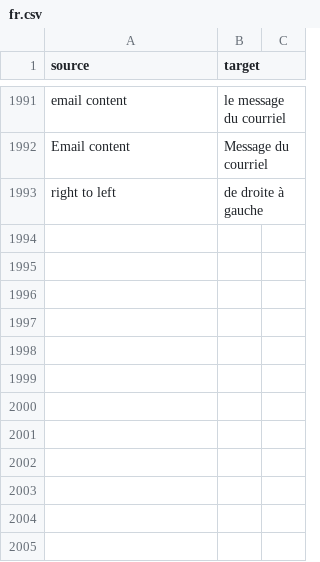
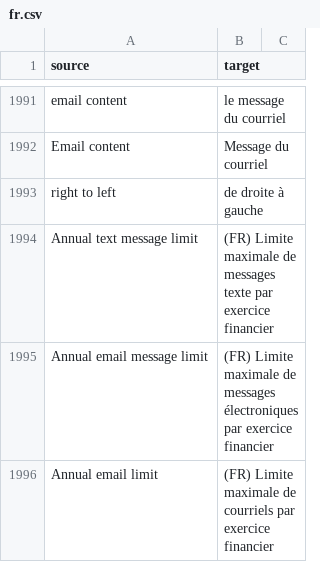
Before and after one commit to cds-snc/notification-admin, a CSV file: app/translations/csv/fr.csv, drawn as a sheet; only a part is shown, gaps mark what is left out.

Commit message:
Add service setting to change annual limits for platform admins

```diff
--- a/app/translations/csv/fr.csv
+++ b/app/translations/csv/fr.csv
@@ -1993 +1993,4 @@
 "right to left","de droite à gauche"
+"Annual text message limit","(FR) Limite maximale de messages texte par exercice financier"
+"Annual email message limit","(FR) Limite maximale de messages électroniques par exercice financier"
+"Annual email limit","(FR) Limite maximale de courriels par exercice financier"
```
Also changed, not shown: 10 other files.
